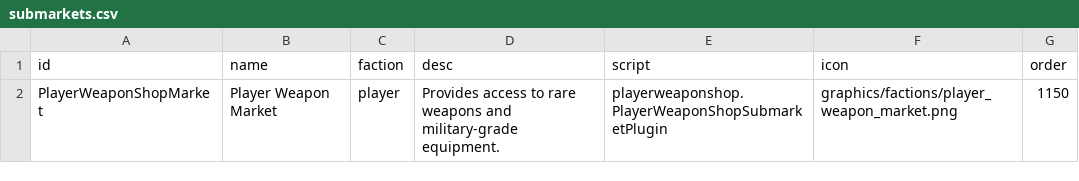
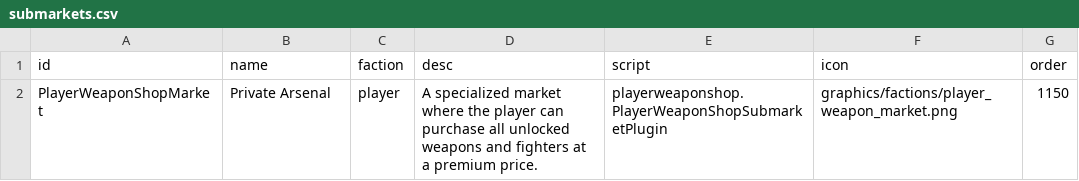
Before and after one commit to darkelle24/DarkQOL-Starsector, a CSV file: data/campaign/submarkets.csv, drawn as a sheet.

```diff
--- a/data/campaign/submarkets.csv
+++ b/data/campaign/submarkets.csv
@@ -1,2 +1,2 @@
 id,name,faction,desc,script,icon,order
-PlayerWeaponShopMarket,Player Weapon Market,player,Provides access to rare weapons and military-grade equipment.,playerweaponshop.PlayerWeaponShopSubmarketPlugin,graphics/factions/player_weapon_market.png,1150
+PlayerWeaponShopMarket,Private Arsenal,player,A specialized market where the player can purchase all unlocked weapons and fighters at a premium price.,playerweaponshop.PlayerWeaponShopSubmarketPlugin,graphics/factions/player_weapon_market.png,1150
```
Also changed, not shown: data/campaign/industries.csv, 5 other files.
